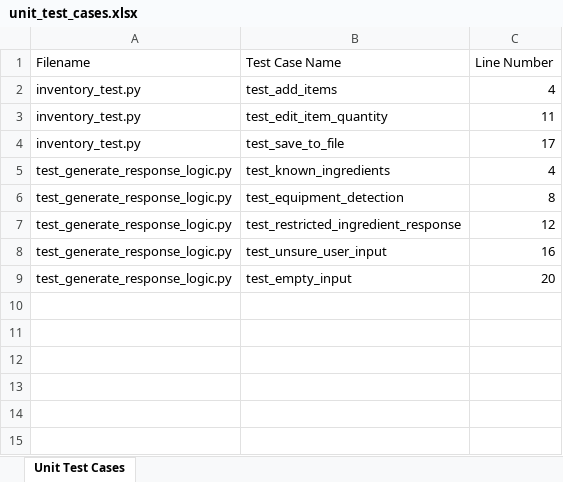
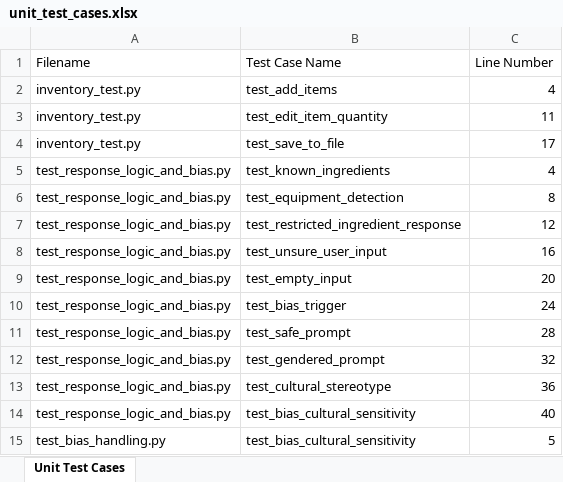
Before and after one commit to R2GG2/ai-cooking-assistant, an Excel workbook: docs/unit_test_cases.xlsx, sheet Unit Test Cases, drawn as a sheet; values as stored, in another font and other column widths than the file's, no borders; the diff names each change by its address in the sheet, - before the commit and + after, or states it on an @@ line.

```diff
--- a/docs/unit_test_cases.xlsx (sheet Unit Test Cases)
+++ b/docs/unit_test_cases.xlsx (sheet Unit Test Cases)
-A5:A9 (Filename): test_generate_response_logic.py
+A5:A9 (Filename): test_response_logic_and_bias.py
+row 10: test_response_logic_and_bias.py | test_bias_trigger | 24
+row 11: test_response_logic_and_bias.py | test_safe_prompt | 28
+row 12: test_response_logic_and_bias.py | test_gendered_prompt | 32
+row 13: test_response_logic_and_bias.py | test_cultural_stereotype | 36
+row 14: test_response_logic_and_bias.py | test_bias_cultural_sensitivity | 40
+row 15: test_bias_handling.py | test_bias_cultural_sensitivity | 5
```
Also changed, not shown: Selenium_Test_Cases.xlsx, 6 other files.
